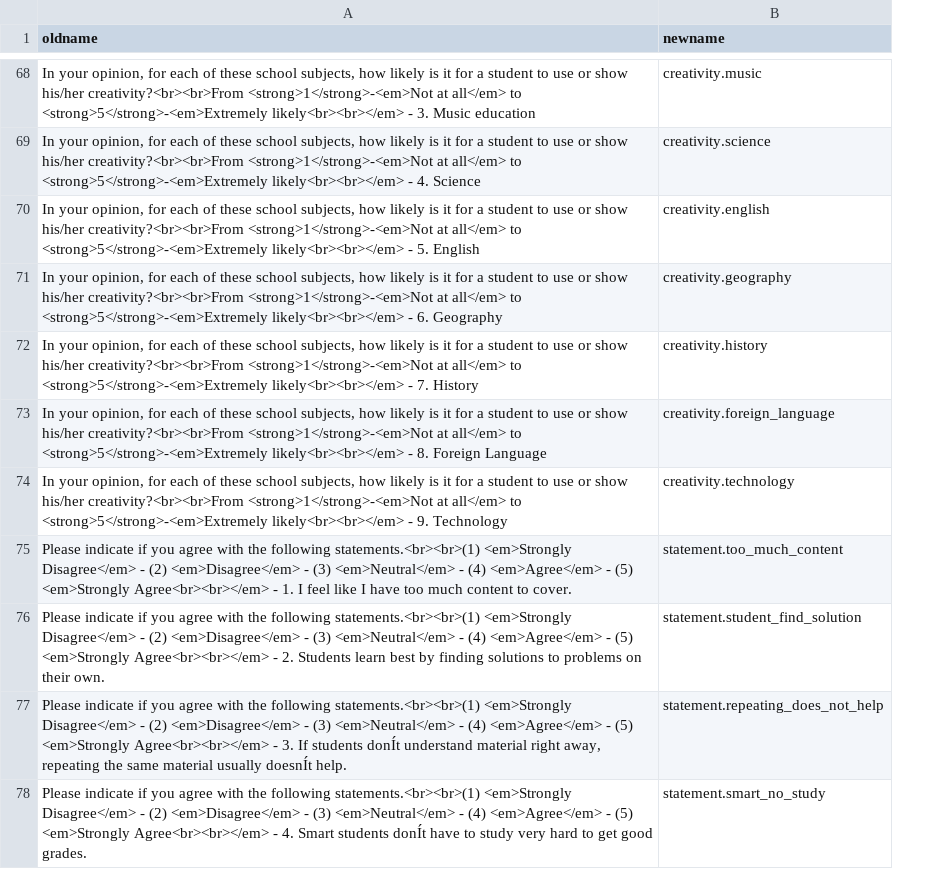
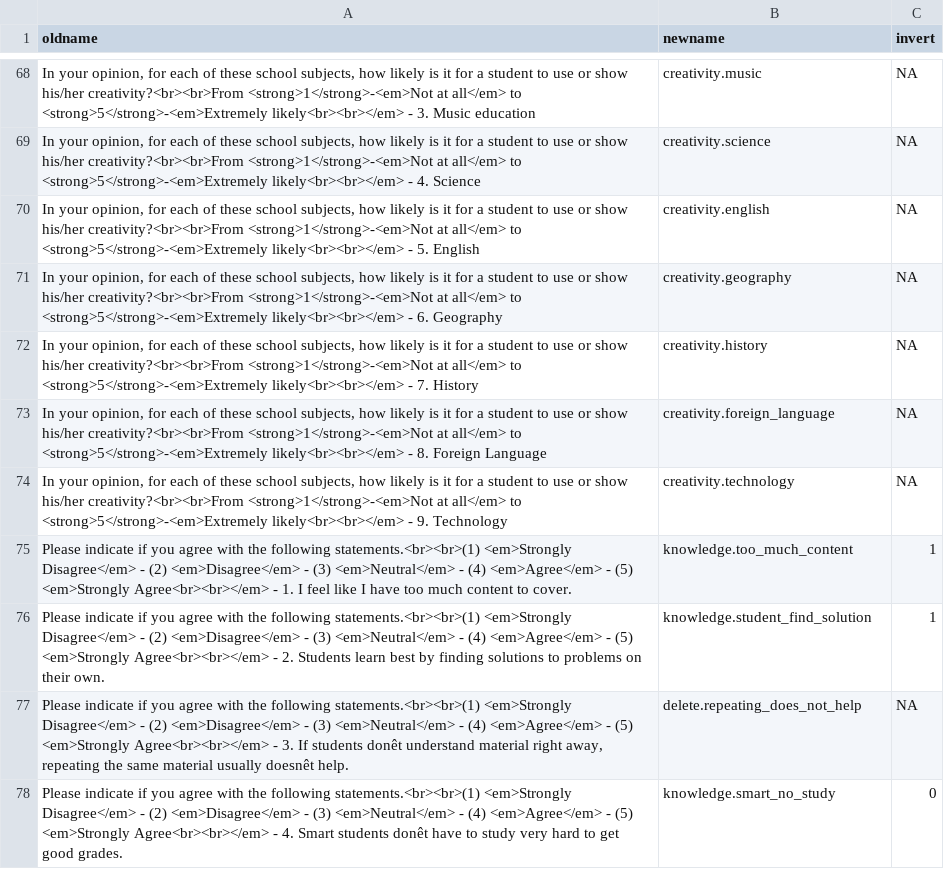
Before and after one commit to jasonsignolet/creativity, a CSV file: data/new_col_names.csv, drawn as a sheet; only a part is shown, gaps mark what is left out; the diff covers the shown part only; the diff names each change by its address in the sheet, - before the commit and + after, or states it on an @@ line.

```diff
--- a/data/new_col_names.csv
+++ b/data/new_col_names.csv
+column C (invert), rows 68-78: NA | NA | NA | NA | NA | NA | NA | 1 | 1 | NA | 0
-B75 (newname): statement.too_much_content
+B75 (newname): knowledge.too_much_content
-B76 (newname): statement.student_find_solution
+B76 (newname): knowledge.student_find_solution
-A77 (oldname): …If students donÍt understand material right away, repeating the same material usually doesnÍt help.
+A77 (oldname): …If students donêt understand material right away, repeating the same material usually doesnêt help.
-B77 (newname): statement.repeating_does_not_help
+B77 (newname): delete.repeating_does_not_help
-A78 (oldname): …Smart students donÍt have to…
+A78 (oldname): …Smart students donêt have to…
-B78 (newname): statement.smart_no_study
+B78 (newname): knowledge.smart_no_study
```
Also changed, not shown: 12 edited cells elsewhere in this file, data/export_from_surveymonkey.csv, 20 other files.
